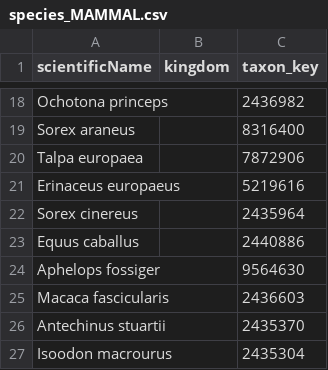
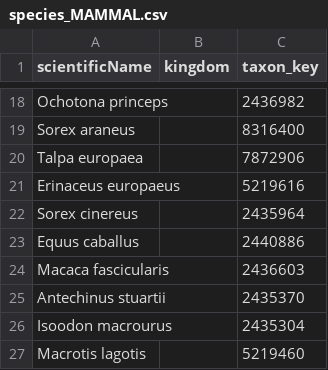
Before and after one commit to lophital/residualsofsdm, a CSV file: species_MAMMAL.csv, drawn as a sheet; only a part is shown, gaps mark what is left out; the shorter side is filled out with more unchanged rows.

```diff
--- a/species_MAMMAL.csv
+++ b/species_MAMMAL.csv
@@ -23,3 +23,2 @@ Sorex cinereus,,2435964
 Equus caballus,,2440886
-Aphelops fossiger,,9564630
 Macaca fascicularis,,2436603
```
Also changed, not shown: 1 other file.
